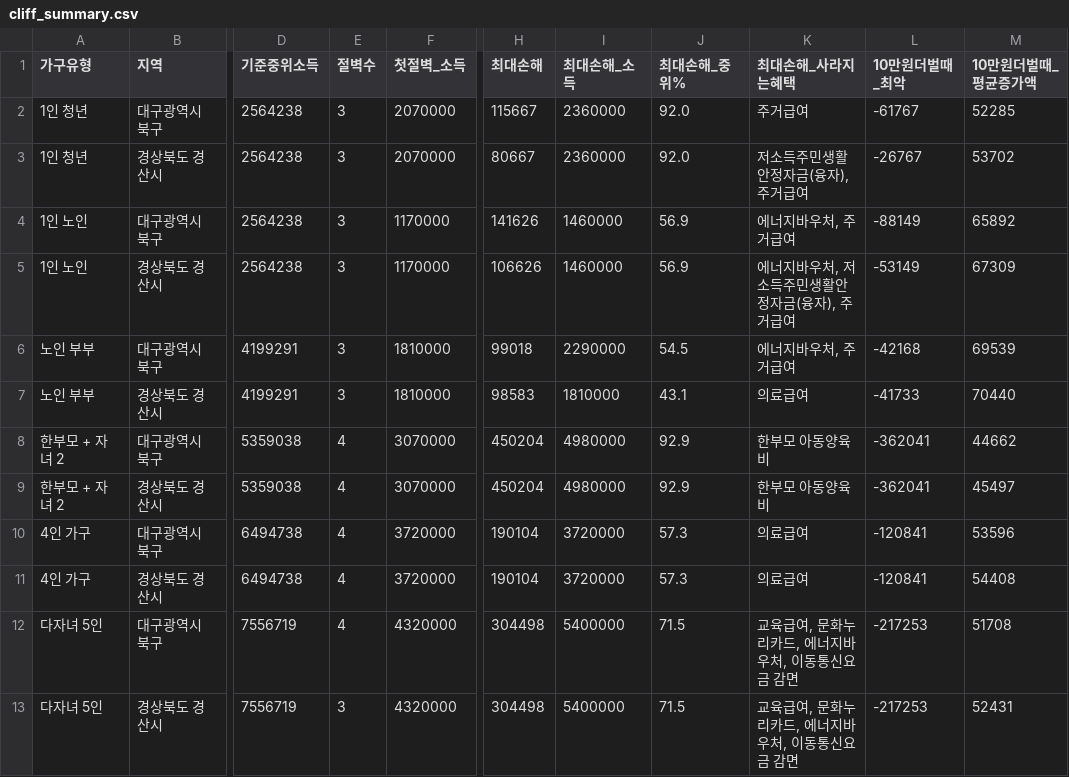
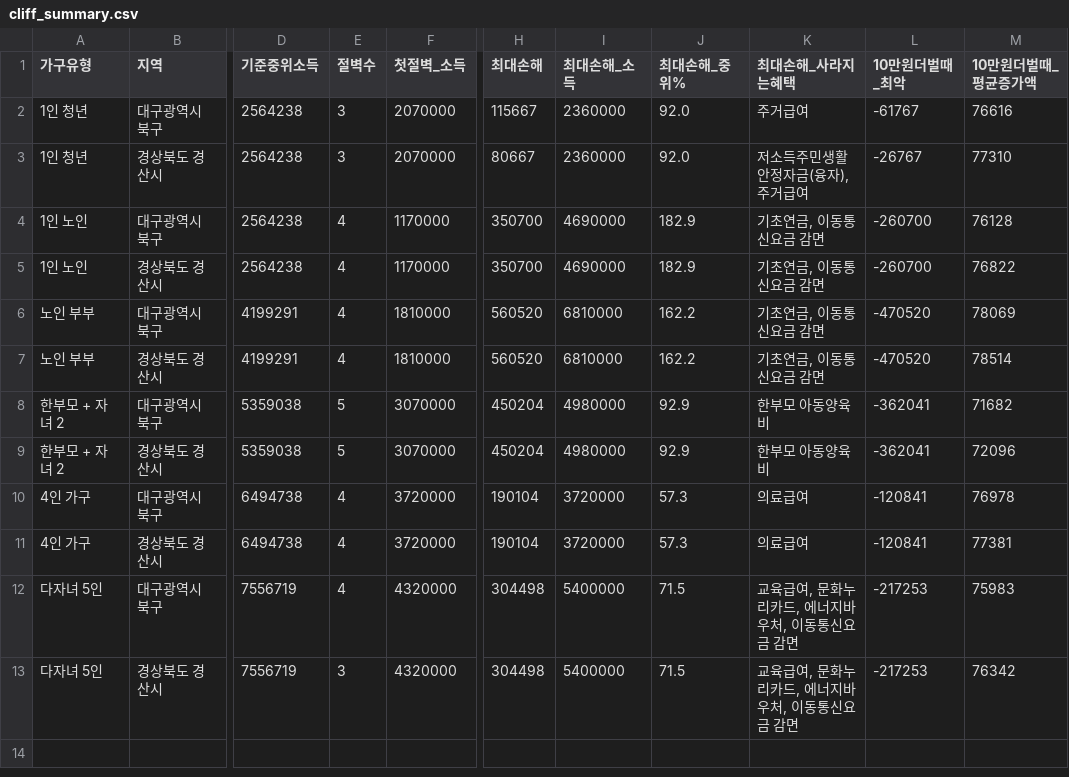
Before and after one commit to oreum-welfare/oreum, a CSV file: analysis/output/cliff_summary.csv, drawn as a sheet; only a part is shown, gaps mark what is left out; the diff names each change by its address in the sheet, - before the commit and + after, or states it on an @@ line.

```diff
--- a/analysis/output/cliff_summary.csv
+++ b/analysis/output/cliff_summary.csv
-M2 (10만원더벌때_평균증가액): 52285
+M2 (10만원더벌때_평균증가액): 76616
-M3 (10만원더벌때_평균증가액): 53702
+M3 (10만원더벌때_평균증가액): 77310
-E4:E7 (절벽수): 3
+E4:E7 (절벽수): 4
-H4 (최대손해): 141626
+H4 (최대손해): 350700
-I4:I5 (최대손해_소득): 1460000
+I4:I5 (최대손해_소득): 4690000
-J4:J5 (최대손해_중위%): 56.9
+J4:J5 (최대손해_중위%): 182.9
-K4 (최대손해_사라지는혜택): 에너지바우처, 주거급여
+K4 (최대손해_사라지는혜택): 기초연금, 이동통신요금 감면
-L4 (10만원더벌때_최악): -88149
+L4 (10만원더벌때_최악): -260700
-M4 (10만원더벌때_평균증가액): 65892
+M4 (10만원더벌때_평균증가액): 76128
-H5 (최대손해): 106626
+H5 (최대손해): 350700
-K5 (최대손해_사라지는혜택): 에너지바우처, 저소득주민생활안정자금(융자), 주거급여
+K5 (최대손해_사라지는혜택): 기초연금, 이동통신요금 감면
-L5 (10만원더벌때_최악): -53149
+L5 (10만원더벌때_최악): -260700
-M5 (10만원더벌때_평균증가액): 67309
+M5 (10만원더벌때_평균증가액): 76822
-H6 (최대손해): 99018
+H6 (최대손해): 560520
-I6 (최대손해_소득): 2290000
+I6 (최대손해_소득): 6810000
-J6 (최대손해_중위%): 54.5
+J6 (최대손해_중위%): 162.2
-K6 (최대손해_사라지는혜택): 에너지바우처, 주거급여
+K6 (최대손해_사라지는혜택): 기초연금, 이동통신요금 감면
-L6 (10만원더벌때_최악): -42168
+L6 (10만원더벌때_최악): -470520
-M6 (10만원더벌때_평균증가액): 69539
+M6 (10만원더벌때_평균증가액): 78069
-H7 (최대손해): 98583
+H7 (최대손해): 560520
-I7 (최대손해_소득): 1810000
+I7 (최대손해_소득): 6810000
-J7 (최대손해_중위%): 43.1
+J7 (최대손해_중위%): 162.2
-K7 (최대손해_사라지는혜택): 의료급여
+K7 (최대손해_사라지는혜택): 기초연금, 이동통신요금 감면
-L7 (10만원더벌때_최악): -41733
+L7 (10만원더벌때_최악): -470520
-M7 (10만원더벌때_평균증가액): 70440
+M7 (10만원더벌때_평균증가액): 78514
-E8:E9 (절벽수): 4
+E8:E9 (절벽수): 5
-M8 (10만원더벌때_평균증가액): 44662
+M8 (10만원더벌때_평균증가액): 71682
-M9 (10만원더벌때_평균증가액): 45497
+M9 (10만원더벌때_평균증가액): 72096
-M10 (10만원더벌때_평균증가액): 53596
+M10 (10만원더벌때_평균증가액): 76978
-M11 (10만원더벌때_평균증가액): 54408
+M11 (10만원더벌때_평균증가액): 77381
-M12 (10만원더벌때_평균증가액): 51708
+M12 (10만원더벌때_평균증가액): 75983
-M13 (10만원더벌때_평균증가액): 52431
+M13 (10만원더벌때_평균증가액): 76342
```
Also changed, not shown: analysis/output/benefit_endings.csv, 28 other files.
